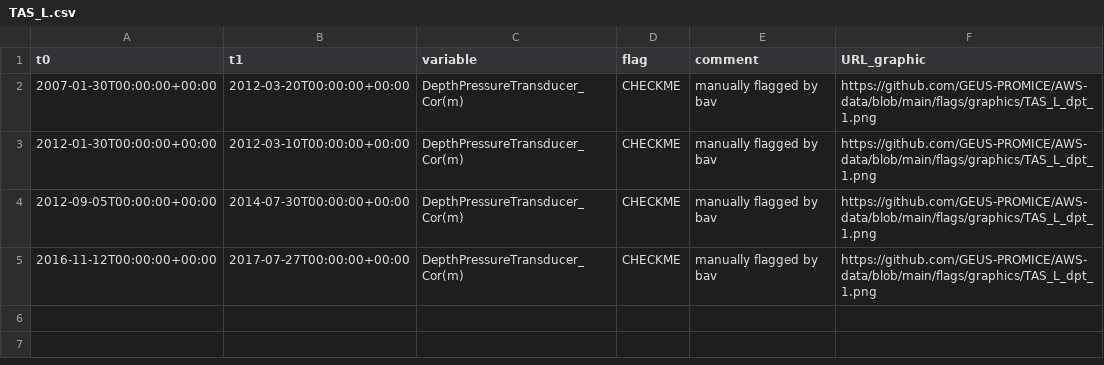
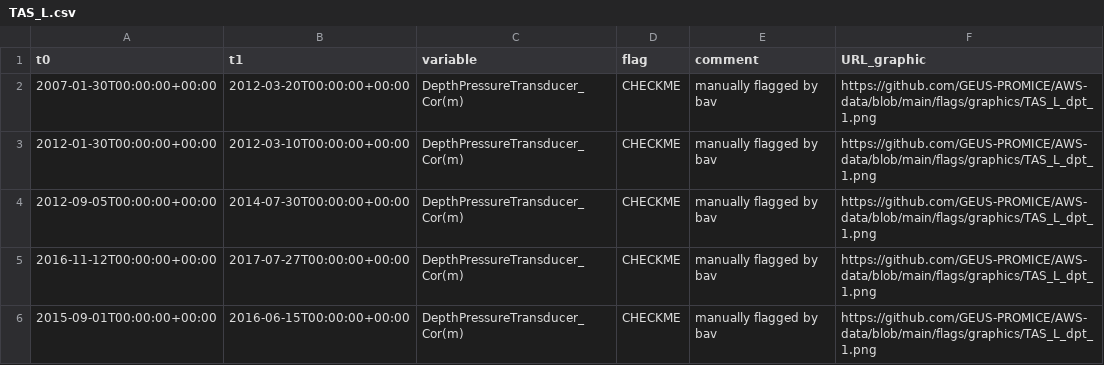
Before and after one commit to GEUS-PROMICE/PROMICE-AWS-toolbox, a CSV file: metadata/flags/TAS_L.csv, drawn as a sheet.

```diff
--- a/metadata/flags/TAS_L.csv
+++ b/metadata/flags/TAS_L.csv
@@ -5 +5,2 @@ t0,t1,variable,flag,comment,URL_graphic
 2016-11-12T00:00:00+00:00,2017-07-27T00:00:00+00:00,DepthPressureTransducer_Cor(m),CHECKME,manually flagged by bav,https://github.com/GEUS-PROMICE/AWS-data/blob/main/flags/graphics/TAS_L_dpt_1.png
+2015-09-01T00:00:00+00:00,2016-06-15T00:00:00+00:00,DepthPressureTransducer_Cor(m),CHECKME,manually flagged by bav,https://github.com/GEUS-PROMICE/AWS-data/blob/main/flags/graphics/TAS_L_dpt_1.png
```
Also changed, not shown: metadata/flag-fix/NUK_U.csv, metadata/flags/QAS_U.csv, 47 other files.
